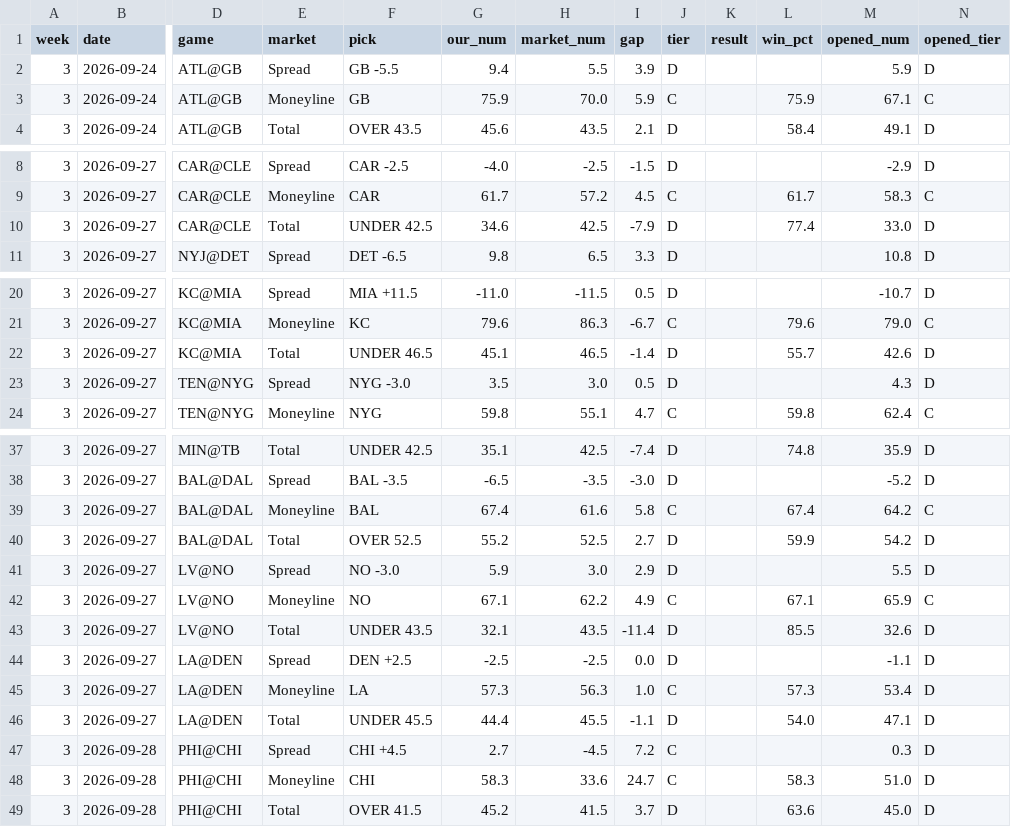
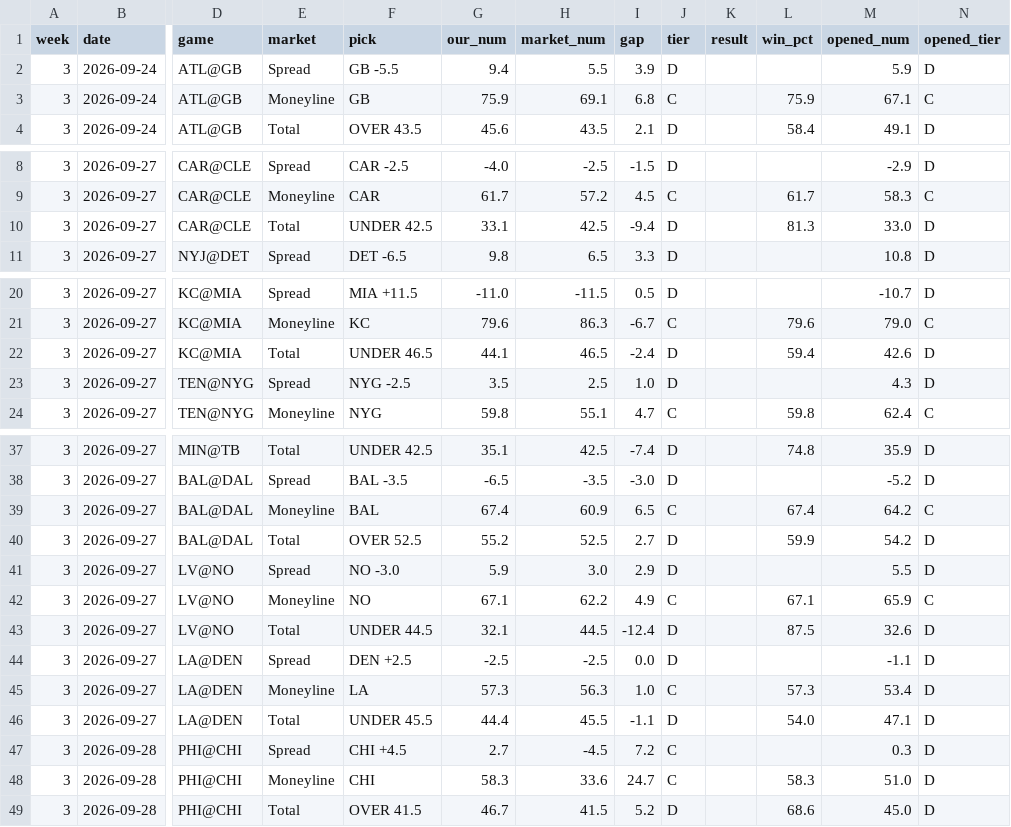
Before and after one commit to fourty2se7en/nfl-card, a CSV file: scripts/ledger_week3.csv, drawn as a sheet; only a part is shown, gaps mark what is left out; the diff names each change by its address in the sheet, - before the commit and + after, or states it on an @@ line.

```diff
--- a/scripts/ledger_week3.csv
+++ b/scripts/ledger_week3.csv
-H3 (market_num): 70.0
+H3 (market_num): 69.1
-I3 (gap): 5.9
+I3 (gap): 6.8
-G10 (our_num): 34.6
+G10 (our_num): 33.1
-I10 (gap): -7.9
+I10 (gap): -9.4
-L10 (win_pct): 77.4
+L10 (win_pct): 81.3
-G22 (our_num): 45.1
+G22 (our_num): 44.1
-I22 (gap): -1.4
+I22 (gap): -2.4
-L22 (win_pct): 55.7
+L22 (win_pct): 59.4
-F23 (pick): NYG -3.0
+F23 (pick): NYG -2.5
-H23 (market_num): 3.0
+H23 (market_num): 2.5
-I23 (gap): 0.5
+I23 (gap): 1.0
-H39 (market_num): 61.6
+H39 (market_num): 60.9
-I39 (gap): 5.8
+I39 (gap): 6.5
-F43 (pick): UNDER 43.5
+F43 (pick): UNDER 44.5
-H43 (market_num): 43.5
+H43 (market_num): 44.5
-I43 (gap): -11.4
+I43 (gap): -12.4
-L43 (win_pct): 85.5
+L43 (win_pct): 87.5
-G49 (our_num): 45.2
+G49 (our_num): 46.7
-I49 (gap): 3.7
+I49 (gap): 5.2
-L49 (win_pct): 63.6
+L49 (win_pct): 68.6
```
Also changed, not shown: scripts/ledger_history.csv, site/ledger_week3.csv, 4 other files.
